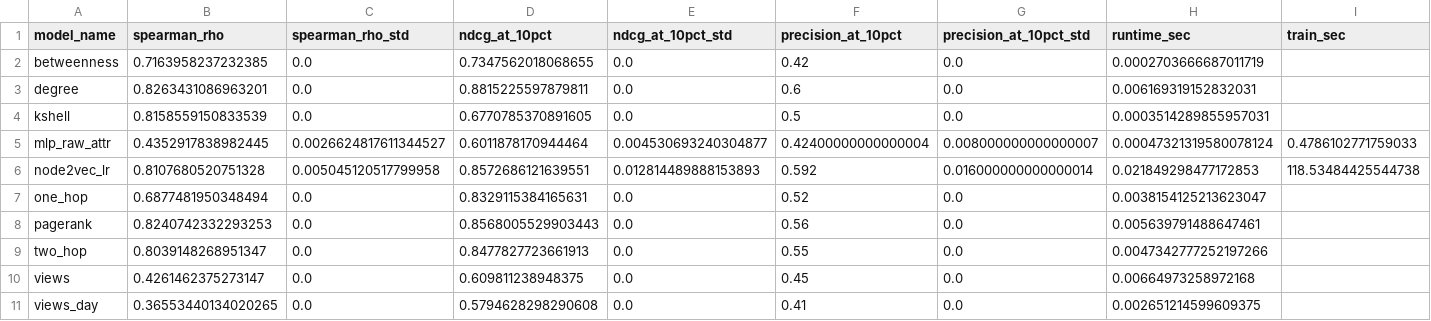
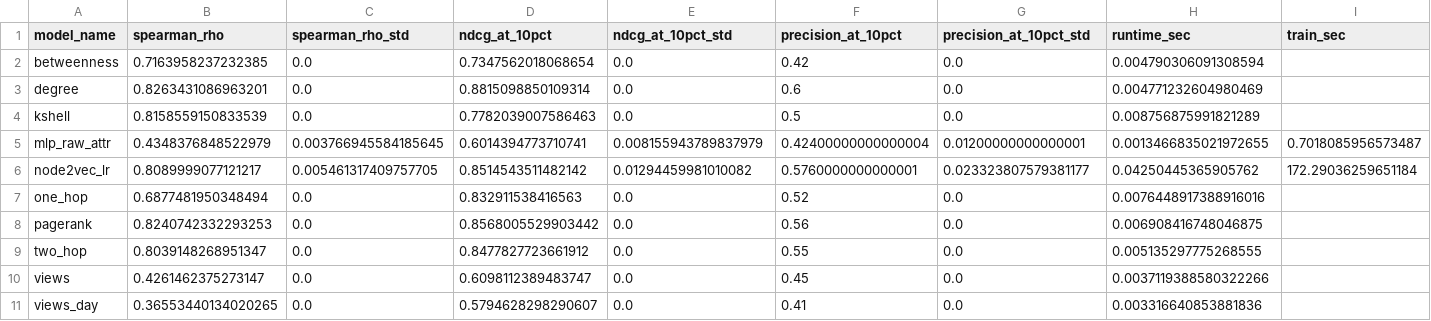
Before and after one commit to qvinhx89/SNA_Group9_CBoW, a CSV file: outputs/mapr2026_v3_results/baseline_ranking_metrics.csv, drawn as a sheet.

```diff
--- a/outputs/mapr2026_v3_results/baseline_ranking_metrics.csv
+++ b/outputs/mapr2026_v3_results/baseline_ranking_metrics.csv
@@ -1,11 +1,11 @@
 model_name,spearman_rho,spearman_rho_std,ndcg_at_10pct,ndcg_at_10pct_std,precision_at_10pct,precision_at_10pct_std,runtime_sec,train_sec
-betweenness,0.7163958237232385,0.0,0.7347562018068655,0.0,0.42,0.0,0.0002703666687011719,
-degree,0.8263431086963201,0.0,0.8815225597879811,0.0,0.6,0.0,0.006169319152832031,
-kshell,0.8158559150833539,0.0,0.6770785370891605,0.0,0.5,0.0,0.0003514289855957031,
-mlp_raw_attr,0.4352917838982445,0.0026624817611344527,0.6011878170944464,0.004530693240304877,0.42400000000000004,0.008000000000000007,0.00047321319580078124,0.4786102771759033
-node2vec_lr,0.8107680520751328,0.005045120517799958,0.8572686121639551,0.012814489888153893,0.592,0.016000000000000014,0.021849298477172853,118.53484425544738
-one_hop,0.6877481950348494,0.0,0.8329115384165631,0.0,0.52,0.0,0.0038154125213623047,
-pagerank,0.8240742332293253,0.0,0.8568005529903443,0.0,0.56,0.0,0.005639791488647461,
-two_hop,0.8039148268951347,0.0,0.8477827723661913,0.0,0.55,0.0,0.0047342777252197266,
-views,0.4261462375273147,0.0,0.609811238948375,0.0,0.45,0.0,0.00664973258972168,
-views_day,0.36553440134020265,0.0,0.5794628298290608,0.0,0.41,0.0,0.002651214599609375,
+betweenness,0.7163958237232385,0.0,0.7347562018068654,0.0,0.42,0.0,0.004790306091308594,
+degree,0.8263431086963201,0.0,0.8815098850109314,0.0,0.6,0.0,0.004771232604980469,
+kshell,0.8158559150833539,0.0,0.7782039007586463,0.0,0.5,0.0,0.008756875991821289,
+mlp_raw_attr,0.4348376848522979,0.003766945584185645,0.6014394773710741,0.008155943789837979,0.42400000000000004,0.01200000000000001,0.0013466835021972655,0.7018085956573487
+node2vec_lr,0.8089999077121217,0.005461317409757705,0.8514543511482142,0.01294459981010082,0.5760000000000001,0.023323807579381177,0.04250445365905762,172.29036259651184
+one_hop,0.6877481950348494,0.0,0.832911538416563,0.0,0.52,0.0,0.0076448917388916016,
+pagerank,0.8240742332293253,0.0,0.8568005529903442,0.0,0.56,0.0,0.006908416748046875,
+two_hop,0.8039148268951347,0.0,0.8477827723661912,0.0,0.55,0.0,0.005135297775268555,
+views,0.4261462375273147,0.0,0.6098112389483747,0.0,0.45,0.0,0.0037119388580322266,
+views_day,0.36553440134020265,0.0,0.5794628298290607,0.0,0.41,0.0,0.003316640853881836,
```
Also changed, not shown: outputs/mapr2026_v3_results/per_group_prediction_error.csv, outputs/mapr2026_v3_results/runtime_breakdown.csv, 1 other file.
